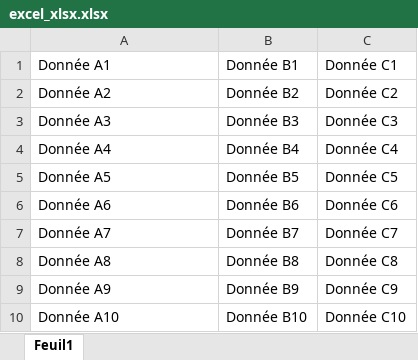
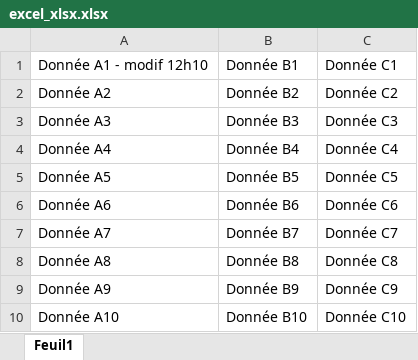
Before and after one commit to MieLean/test-excel, an Excel workbook: docs/excel_xlsx.xlsx, sheet Feuil1, drawn as a sheet; values as stored, in another font and other column widths than the file's, no borders; the diff names each change by its address in the sheet, - before the commit and + after, or states it on an @@ line.

```diff
--- a/docs/excel_xlsx.xlsx (sheet Feuil1)
+++ b/docs/excel_xlsx.xlsx (sheet Feuil1)
-A1: Donnée A1
+A1: Donnée A1 - modif 12h10
```
Also changed, not shown: docs/excel_xlsm.xlsm, 6 other files.
